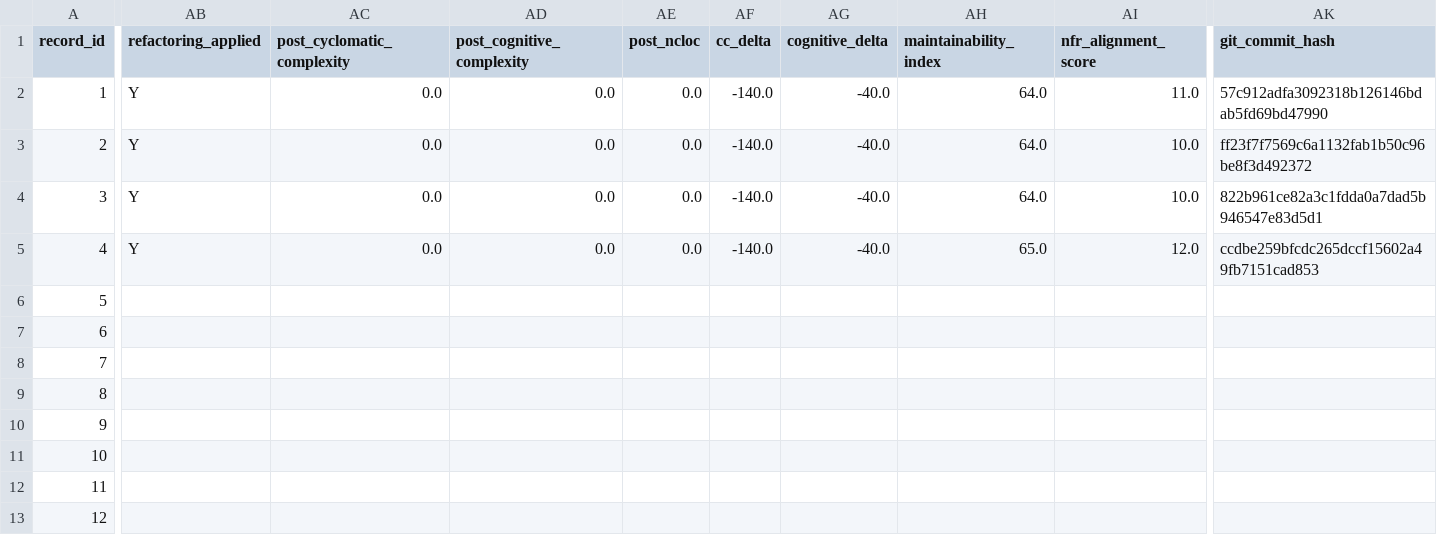
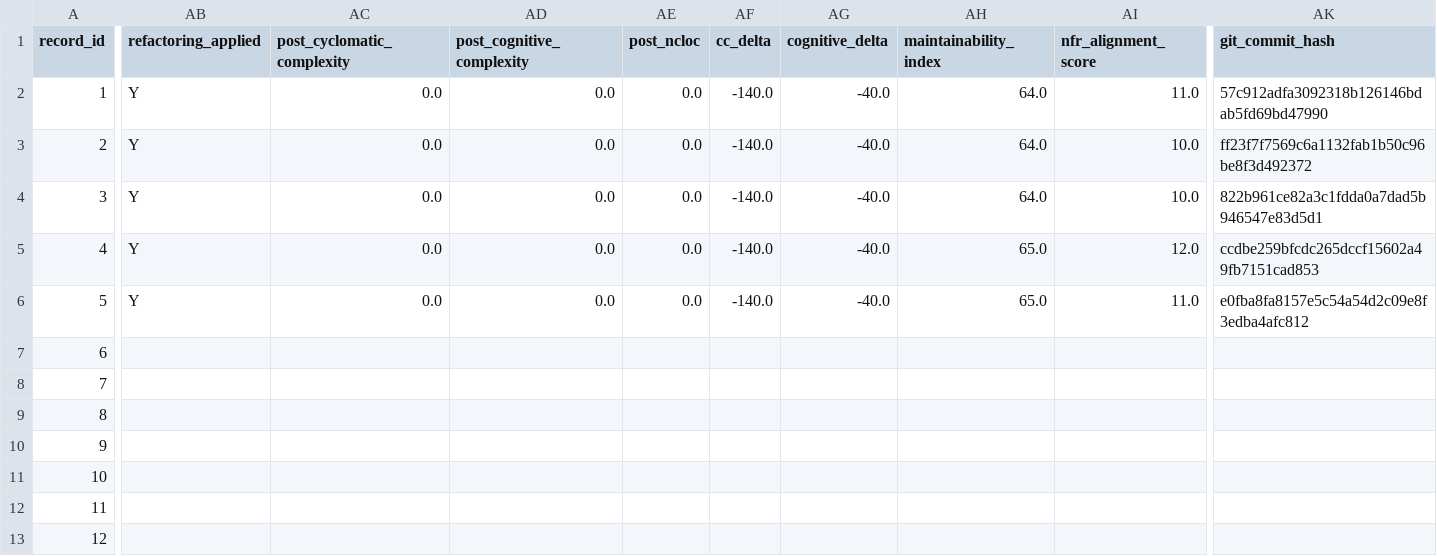
Before and after one commit to dhillii/reducing-technical-debt-praxis-experiment, a CSV file: data/unified_experimental_dataset_shell.csv, drawn as a sheet; only a part is shown, gaps mark what is left out; the diff covers the shown part only; the diff names each change by its address in the sheet, - before the commit and + after, or states it on an @@ line.

Commit message:
File 0004 | Ghost | nfr_enriched | Run 3
Commit metadata (YAML-style header):
---
record_id: 6
file_id: 4
project_name: Ghost
file_name: newsletter-detail-modal.tsx
condition: nfr_enriched
run_number: 3
llm_model: claude-sonnet-4-6
llm_temperature: 0.0
prompt_tokens: 9531
completion_tokens: 10732
total_tokens: 20263
timestamp: 2026-03-22T02:48:18.273414Z
---

Refactored code for newsletter-detail-modal.tsx addressing SonarCloud issues.
Pre-refactoring CC: 140

Code path: conditions/nfr_enriched/file_0004/run_3.js

```diff
--- a/data/unified_experimental_dataset_shell.csv
+++ b/data/unified_experimental_dataset_shell.csv
-AB6 (refactoring_applied): (empty)
+AB6 (refactoring_applied): Y
-AC6 (post_cyclomatic_complexity): (empty)
+AC6 (post_cyclomatic_complexity): 0.0
-AD6 (post_cognitive_complexity): (empty)
+AD6 (post_cognitive_complexity): 0.0
-AE6 (post_ncloc): (empty)
+AE6 (post_ncloc): 0.0
-AF6 (cc_delta): (empty)
+AF6 (cc_delta): -140.0
-AG6 (cognitive_delta): (empty)
+AG6 (cognitive_delta): -40.0
-AH6 (maintainability_index): (empty)
+AH6 (maintainability_index): 65.0
-AI6 (nfr_alignment_score): (empty)
+AI6 (nfr_alignment_score): 11.0
-AK6 (git_commit_hash): (empty)
+AK6 (git_commit_hash): e0fba8fa8157e5c54a54d2c09e8f3edba4afc812
```
Also changed, not shown: 13 edited cells elsewhere in this file, 1 other file.
